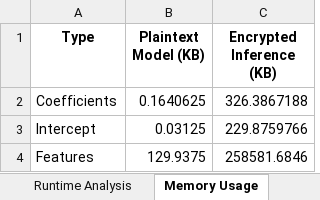
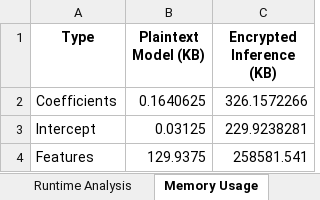
Before and after one commit to JustinMorera/Fully-Homomorphically-Encrypted-Linear-Regression-Inferencing, an Excel workbook: docs/Analyses.xlsx, sheet Memory Usage, drawn as a sheet; values as stored, in another font and other column widths than the file's, no borders; the diff names each change by its address in the sheet, - before the commit and + after, or states it on an @@ line.

```diff
--- a/docs/Analyses.xlsx (sheet Memory Usage)
+++ b/docs/Analyses.xlsx (sheet Memory Usage)
-C2 (Encrypted Inference (KB)): 326.3867188
+C2 (Encrypted Inference (KB)): 326.1572266
-C3 (Encrypted Inference (KB)): 229.8759766
+C3 (Encrypted Inference (KB)): 229.9238281
-C4 (Encrypted Inference (KB)): 258581.6846
+C4 (Encrypted Inference (KB)): 258581.541
```
Also changed, not shown: sheet Runtime Analysis, sheet Performance Metrics, sheet Coefficients, 1 other file.
